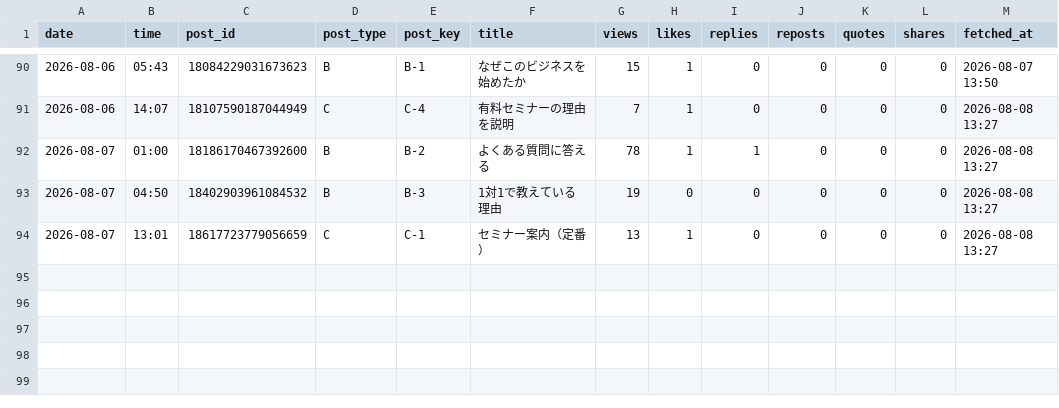
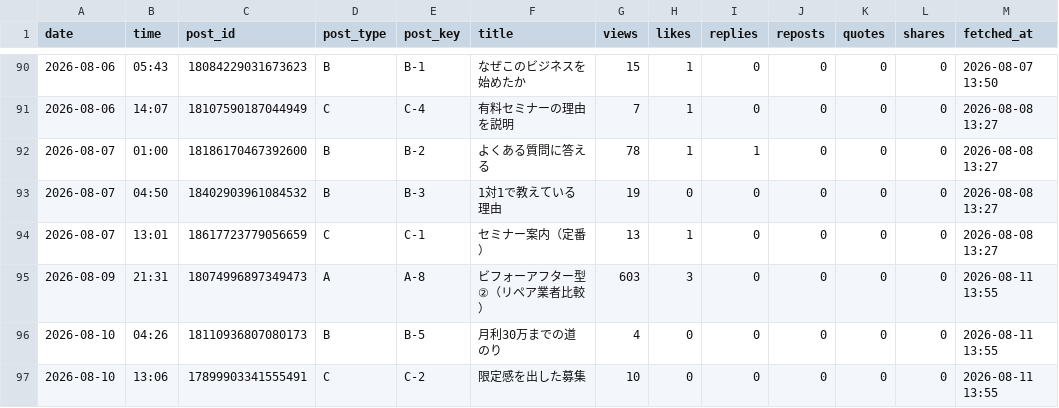
Before and after one commit to vintagegarakuta-gthub/meiryu-threads-auto-post, a CSV file: analytics.csv, drawn as a sheet; only a part is shown, gaps mark what is left out; the diff names each change by its address in the sheet, - before the commit and + after, or states it on an @@ line.

```diff
--- a/analytics.csv
+++ b/analytics.csv
+row 95: 2026-08-09 | 21:31 | 18074996897349473 | A | A-8 | ビフォーアフター型②（リペア業者比較） | 603 | 3 | 0 | 0 | 0 | 0 | 2026-08-11 13:55
+row 96: 2026-08-10 | 04:26 | 18110936807080173 | B | B-5 | 月利30万までの道のり | 4 | 0 | 0 | 0 | 0 | 0 | 2026-08-11 13:55
+row 97: 2026-08-10 | 13:06 | 17899903341555491 | C | C-2 | 限定感を出した募集 | 10 | 0 | 0 | 0 | 0 | 0 | 2026-08-11 13:55
```
